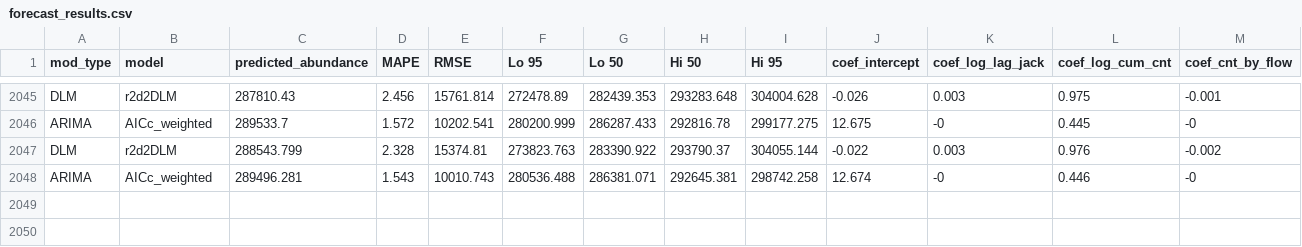
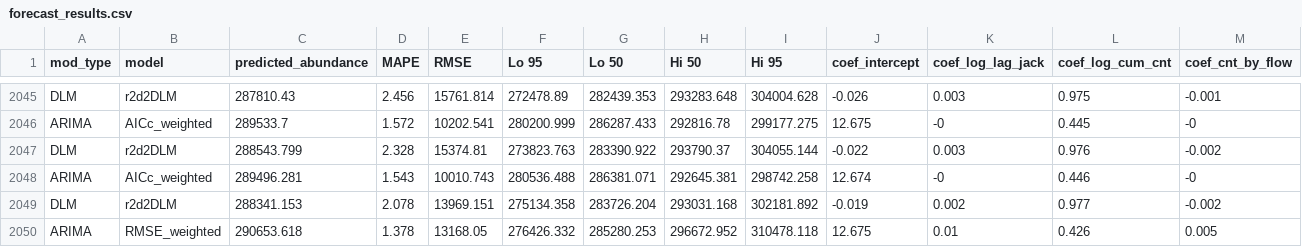
Before and after one commit to dfw-wa/Inseasonfor, a CSV file: inst/data-cache/forecast_results.csv, drawn as a sheet; only a part is shown, gaps mark what is left out; rows hold the shown columns only; the diff names each change by its address in the sheet, - before the commit and + after, or states it on an @@ line.

Commit message:
Update CSV files

```diff
--- a/inst/data-cache/forecast_results.csv
+++ b/inst/data-cache/forecast_results.csv
+row 2049: DLM | r2d2DLM | 288341.153 | 2.078 | 13969.151 | 275134.358 | 283726.204 | 293031.168 | 302181.892 | -0.019 | 0.002 | 0.977 | -0.002
+row 2050: ARIMA | RMSE_weighted | 290653.618 | 1.378 | 13168.05 | 276426.332 | 285280.253 | 296672.952 | 310478.118 | 12.675 | 0.01 | 0.426 | 0.005
```
